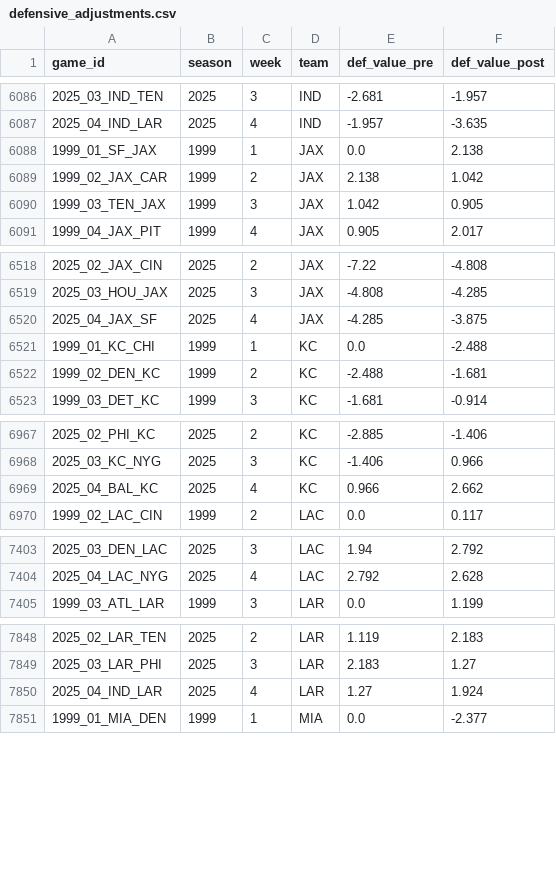
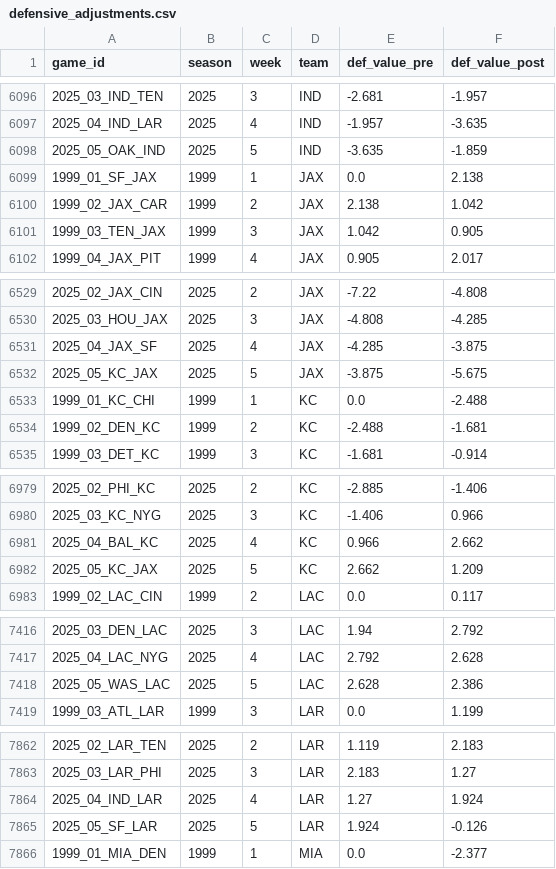
Before and after one commit to mitch-avis/nfeloqb, a CSV file: Other Data/defensive_adjustments.csv, drawn as a sheet; only a part is shown, gaps mark what is left out; the diff covers the shown part only; the diff names each change by its address in the sheet, - before the commit and + after, or states it on an @@ line.

```diff
--- a/Other Data/defensive_adjustments.csv
+++ b/Other Data/defensive_adjustments.csv
+row 6098: 2025_05_OAK_IND | 2025 | 5 | IND | -3.635 | -1.859
+row 6532: 2025_05_KC_JAX | 2025 | 5 | JAX | -3.875 | -5.675
+row 6982: 2025_05_KC_JAX | 2025 | 5 | KC | 2.662 | 1.209
+row 7418: 2025_05_WAS_LAC | 2025 | 5 | LAC | 2.628 | 2.386
+row 7865: 2025_05_SF_LAR | 2025 | 5 | LAR | 1.924 | -0.126
```
Also changed, not shown: 23 added rows elsewhere in this file, Other Data/meta_data.csv, 3 other files.
